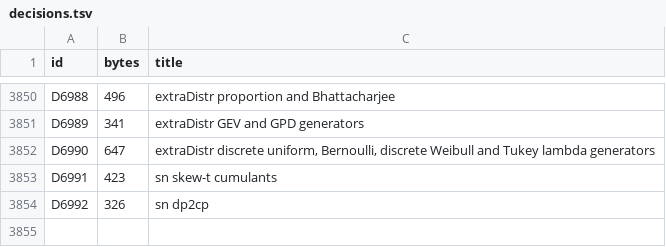
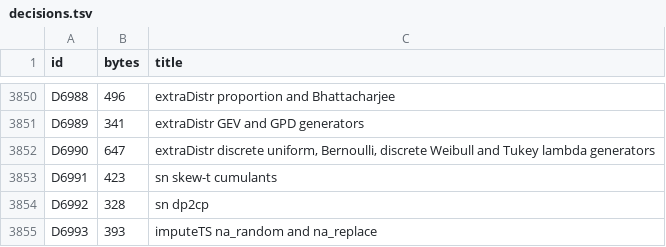
Before and after one commit to nebosa-company/neper, a TSV file: docs/digest/decisions.tsv, drawn as a sheet; only a part is shown, gaps mark what is left out.

```diff
--- a/docs/digest/decisions.tsv
+++ b/docs/digest/decisions.tsv
@@ -3853,2 +3853,3 @@ D6990	647	extraDistr discrete uniform, Bernoulli, discrete Weibull and Tukey lam
 D6991	423	sn skew-t cumulants
-D6992	326	sn dp2cp
+D6992	328	sn dp2cp
+D6993	393	imputeTS na_random and na_replace
```
Also changed, not shown: docs/digest/queue.tsv, 7 other files.
